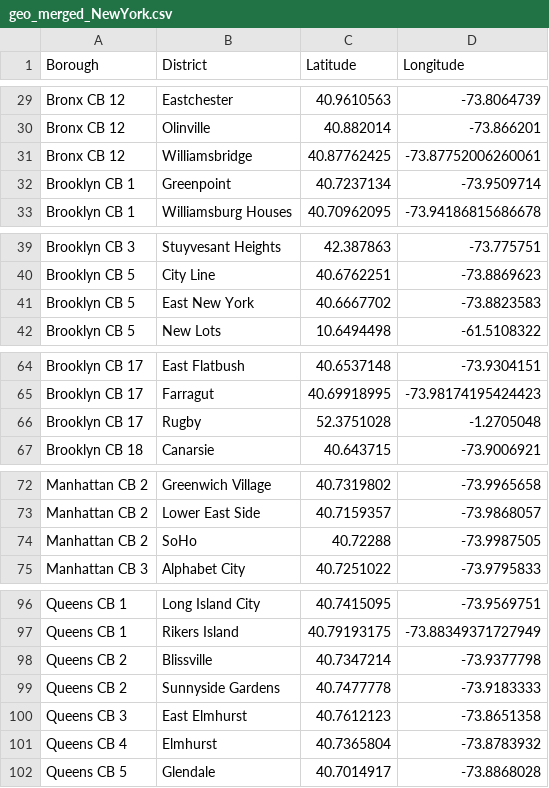
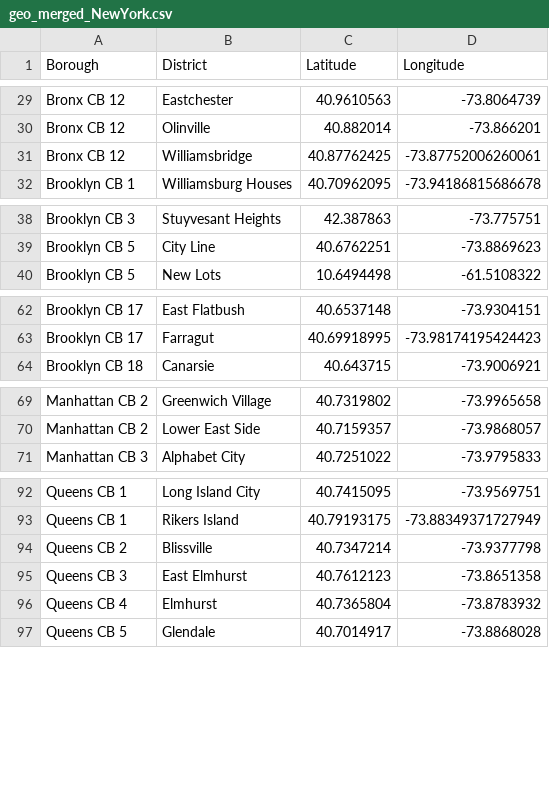
Before and after one commit to xldang/Applied-Data-Science-Capstone, a CSV file: Week4-5-The Battle of Neighborhoods/geo_merged_NewYork.csv, drawn as a sheet; only a part is shown, gaps mark what is left out; the diff names each change by its address in the sheet, - before the commit and + after, or states it on an @@ line.

```diff
--- a/Week4-5-The Battle of Neighborhoods/geo_merged_NewYork.csv
+++ b/Week4-5-The Battle of Neighborhoods/geo_merged_NewYork.csv
-row 32: Brooklyn CB 1 | Greenpoint | 40.7237134 | -73.9509714
-row 41: Brooklyn CB 5 | East New York | 40.6667702 | -73.8823583
-row 66: Brooklyn CB 17 | Rugby | 52.3751028 | -1.2705048
-row 74: Manhattan CB 2 | SoHo | 40.72288 | -73.9987505
-row 99: Queens CB 2 | Sunnyside Gardens | 40.7477778 | -73.9183333
```
Also changed, not shown: Week4-5-The Battle of Neighborhoods/geo_merged_London.csv, 8 other files.
